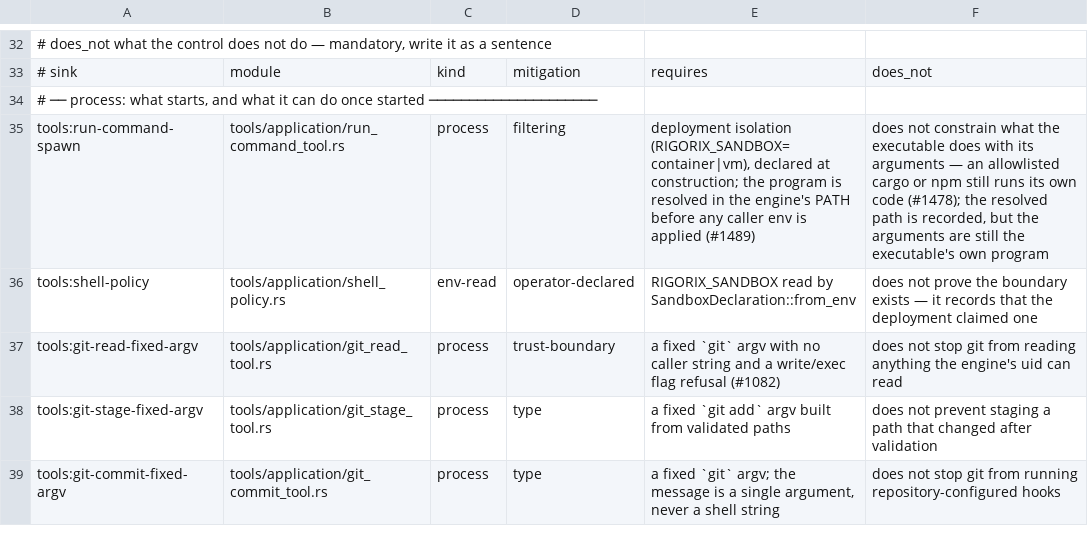
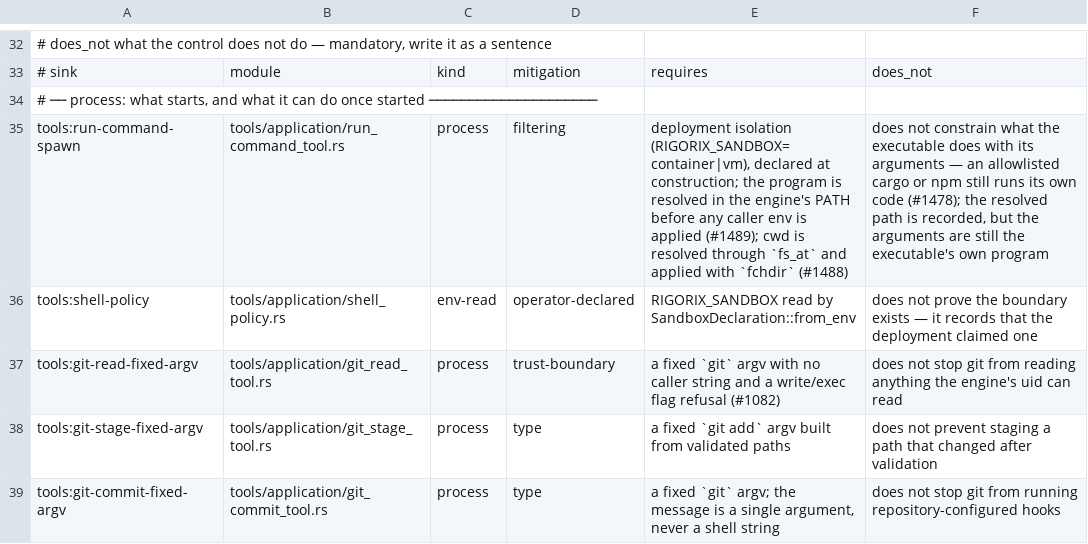
Before and after one commit to arman-jalili/rigorix-oss, a TSV file: engine/.pi/architecture/sink-register.tsv, drawn as a sheet; only a part is shown, gaps mark what is left out.

```diff
--- a/engine/.pi/architecture/sink-register.tsv
+++ b/engine/.pi/architecture/sink-register.tsv
@@ -34,3 +34,3 @@
 # ── process: what starts, and what it can do once started ─────────────────────
-tools:run-command-spawn	tools/application/run_command_tool.rs	process	filtering	deployment isolation (RIGORIX_SANDBOX=container|vm), declared at construction; the program is resolved in the engine's PATH before any caller env is applied (#1489)	does not constrain what the executable does with its arguments — an allowlisted cargo or npm still runs its own code (#1478); the resolved path is recorded, but the arguments are still the executable's own program
+tools:run-command-spawn	tools/application/run_command_tool.rs	process	filtering	deployment isolation (RIGORIX_SANDBOX=container|vm), declared at construction; the program is resolved in the engine's PATH before any caller env is applied (#1489); cwd is resolved through `fs_at` and applied with `fchdir` (#1488)	does not constrain what the executable does with its arguments — an allowlisted cargo or npm still runs its own code (#1478); the resolved path is recorded, but the arguments are still the executable's own program
 tools:shell-policy	tools/application/shell_policy.rs	env-read	operator-declared	RIGORIX_SANDBOX read by SandboxDeclaration::from_env	does not prove the boundary exists — it records that the deployment claimed one
```
Also changed, not shown: .pi/unsafe-baseline.tsv, 9 other files.
